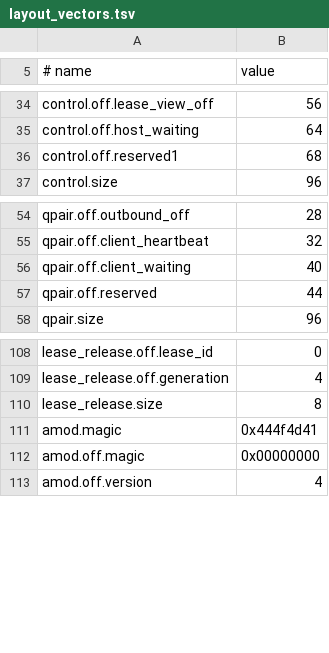
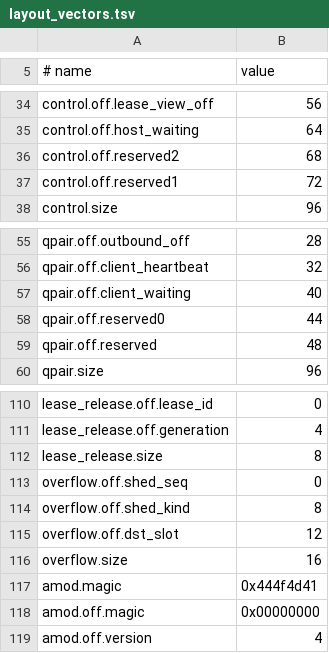
Before and after one commit to RakuenSoftware/ouroboros-ring, a TSV file: vectors/layout_vectors.tsv, drawn as a sheet; only a part is shown, gaps mark what is left out.

Commit message:
c: doorbells (D13) and notification delivery (D14)
The host keeps one eventfd every client writes and one per slot it
writes, granted after a 20-byte attach request asks for them. An older
host reads only the first 16 bytes and grants none; an older client's
16-byte request is still admitted. Waiting flags in the control and
queue-pair headers mean a signal is sent only to a sleeper.

ouro_host_wait and ouro_client_wait sleep until a ring moves; the
runtime's accept loop blocks in poll(2); the module runtime and module
client wait on the doorbell instead of sleeping 1ms per pass, and a
finished handler, ouro_module_process_stop and SIGTERM ring the loop's
own doorbell. The module runtime hands subscribed notifications and
overflow to new callbacks. The overflow body joins the layout vectors.
The suite runs in 0.28s instead of 0.89s.

```diff
--- a/vectors/layout_vectors.tsv
+++ b/vectors/layout_vectors.tsv
@@ -35,3 +35,4 @@ control.off.lease_view_off	56
 control.off.host_waiting	64
-control.off.reserved1	68
+control.off.reserved2	68
+control.off.reserved1	72
 control.size	96
@@ -56,3 +57,4 @@ qpair.off.client_heartbeat	32
 qpair.off.client_waiting	40
-qpair.off.reserved	44
+qpair.off.reserved0	44
+qpair.off.reserved	48
 qpair.size	96
@@ -110,2 +112,6 @@ lease_release.off.generation	4
 lease_release.size	8
+overflow.off.shed_seq	0
+overflow.off.shed_kind	8
+overflow.off.dst_slot	12
+overflow.size	16
 amod.magic	0x444f4d41
```
Also changed, not shown: 19 other files.
